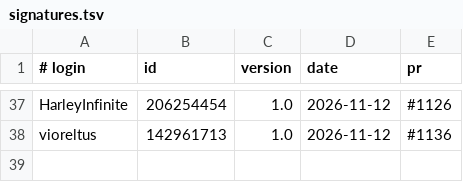
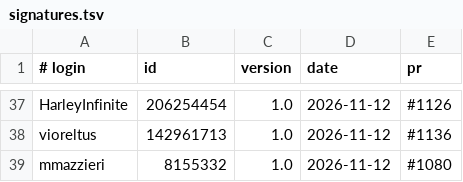
Before and after one commit to UCS-Care-Group/mailcraft, a TSV file: signatures.tsv, drawn as a sheet; only a part is shown, gaps mark what is left out.

```diff
--- a/signatures.tsv
+++ b/signatures.tsv
@@ -38 +38,2 @@ HarleyInfinite	206254454	1.0	2026-11-12	#1126
 vioreltus	142961713	1.0	2026-11-12	#1136
+mmazzieri	8155332	1.0	2026-11-12	#1080
```
